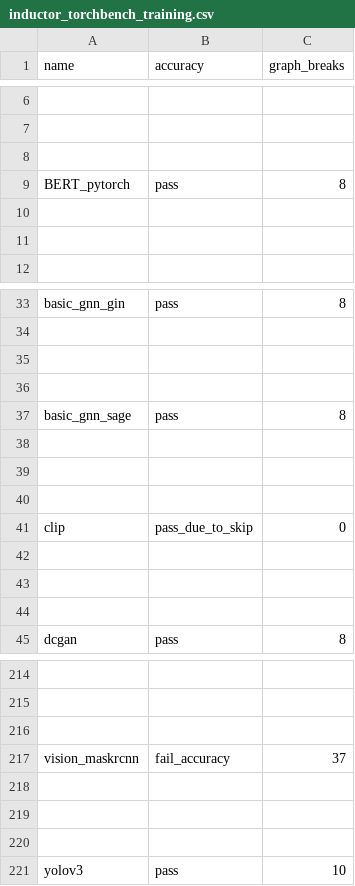
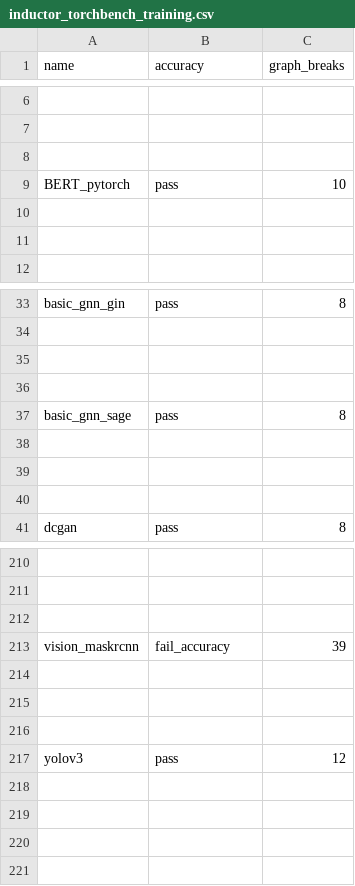
Before and after one commit to dhenderson2/pytorch, a CSV file: benchmarks/dynamo/ci_expected_accuracy/inductor_torchbench_training.csv, drawn as a sheet; only a part is shown, gaps mark what is left out; removed rows and columns are numbered as before the commit, all else as after; the diff names each change by its address in the sheet, - before the commit and + after, or states it on an @@ line.

```diff
--- a/benchmarks/dynamo/ci_expected_accuracy/inductor_torchbench_training.csv
+++ b/benchmarks/dynamo/ci_expected_accuracy/inductor_torchbench_training.csv
-C9 (graph_breaks): 8
+C9 (graph_breaks): 10
-row 38: (empty)
-row 39: (empty)
-row 40: (empty)
-row 41: clip | pass_due_to_skip | 0
-C213 (graph_breaks): 37
+C213 (graph_breaks): 39
-C217 (graph_breaks): 10
+C217 (graph_breaks): 12
```
Also changed, not shown: benchmarks/dynamo/ci_expected_accuracy/inductor_timm_dynamic_training.csv, benchmarks/dynamo/ci_expected_accuracy/inductor_timm_training.csv, 6 other files.
